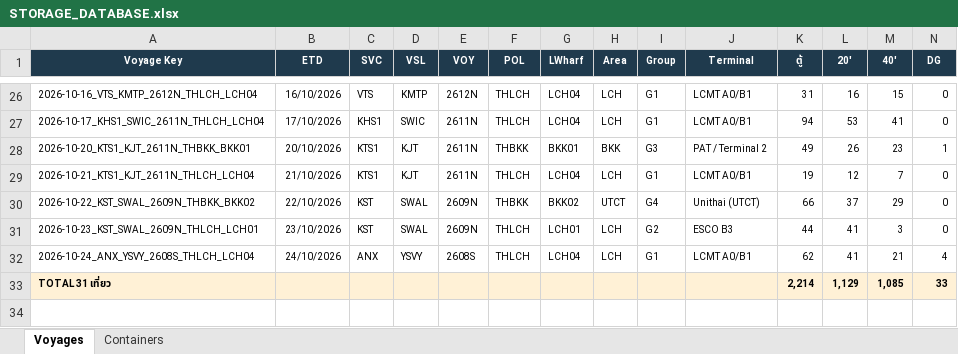
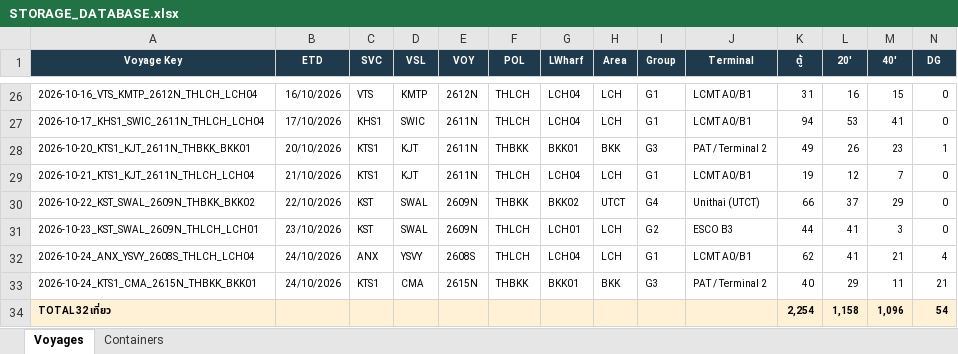
Before and after one commit to sirichai1265/hal-storage-calculator, an Excel workbook: DATABASE/STORAGE_DATABASE.xlsx, sheet Voyages, drawn as a sheet; only a part is shown, gaps mark what is left out; values as stored, in another font and other column widths than the file's, no borders; removed rows and columns are numbered as before the commit, all else as after; rows hold the shown columns only; the diff names each change by its address in the sheet, - before the commit and + after, or states it on an @@ line.

```diff
--- a/DATABASE/STORAGE_DATABASE.xlsx (sheet Voyages)
+++ b/DATABASE/STORAGE_DATABASE.xlsx (sheet Voyages)
-row 33: TOTAL 31 เที่ยว |  |  |  |  |  |  |  |  |  | 2,214 | 1,129 | 1,085 | 33
+row 33: 2026-10-24_KTS1_CMA_2615N_THBKK_BKK01 | 24/10/2026 | KTS1 | CMA | 2615N | THBKK | BKK01 | BKK | G3 | PAT / Terminal 2 | 40 | 29 | 11 | 21
+row 34: TOTAL 32 เที่ยว |  |  |  |  |  |  |  |  |  | 2,254 | 1,158 | 1,096 | 54
```
Also changed, not shown: sheet Containers, 6 other files.
